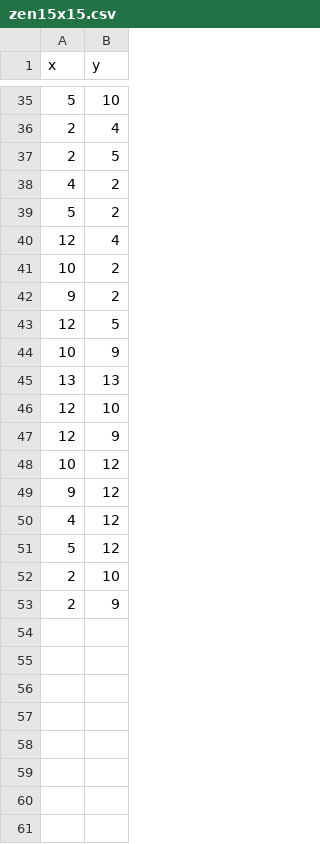
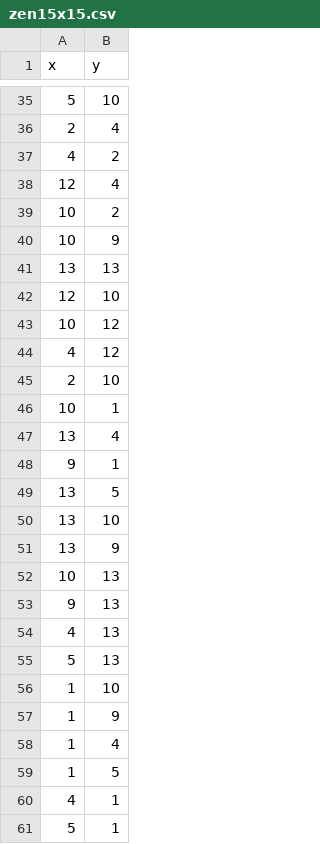
Before and after one commit to LucernaSancta/advanced-snake, a CSV file: maps/zen15x15.csv, drawn as a sheet; only a part is shown, gaps mark what is left out.

```diff
--- a/maps/zen15x15.csv
+++ b/maps/zen15x15.csv
@@ -36,9 +36,5 @@ x,y
 2,4
-2,5
 4,2
-5,2
 12,4
 10,2
-9,2
-12,5
 10,9
@@ -46,8 +42,20 @@ x,y
 12,10
-12,9
 10,12
-9,12
 4,12
-5,12
 2,10
-2,9
+10,1
+13,4
+9,1
+13,5
+13,10
+13,9
+10,13
+9,13
+4,13
+5,13
+1,10
+1,9
+1,4
+1,5
+4,1
+5,1
```
Also changed, not shown: 4 other files.
